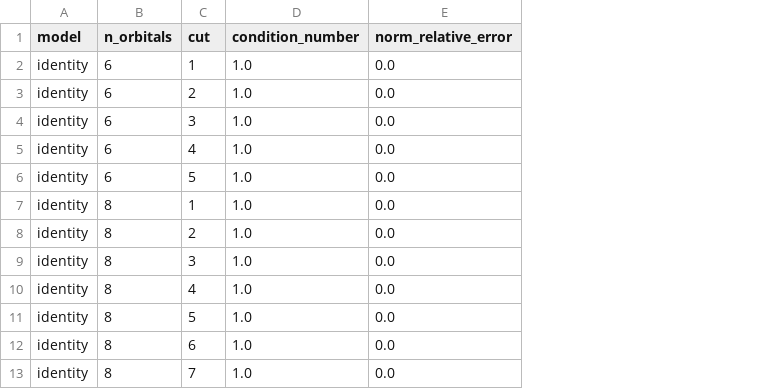
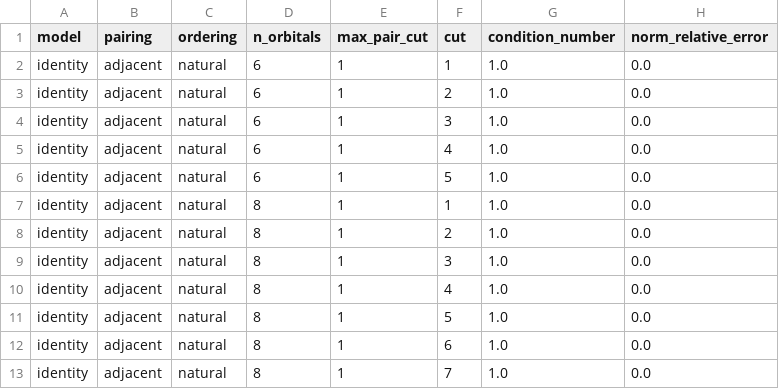
Before and after one commit to Tao-Xia/xmvb-cpp, a CSV file: results/diagnostics/paired_state_rank.csv, drawn as a sheet; only a part is shown; the diff names each change by its address in the sheet, - before the commit and + after, or states it on an @@ line.

Commit message:
Test paired-state rank beyond symmetric chains

```diff
--- a/results/diagnostics/paired_state_rank.csv
+++ b/results/diagnostics/paired_state_rank.csv
+column B (pairing), rows 2-13: all adjacent
+column C (ordering), rows 2-13: all natural
+column E (max_pair_cut), rows 2-13: all 1
```
Also changed, not shown: results/diagnostics/paired_state_rank_h14.csv, 2 other files.
